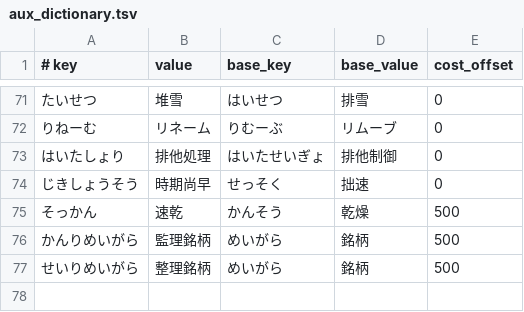
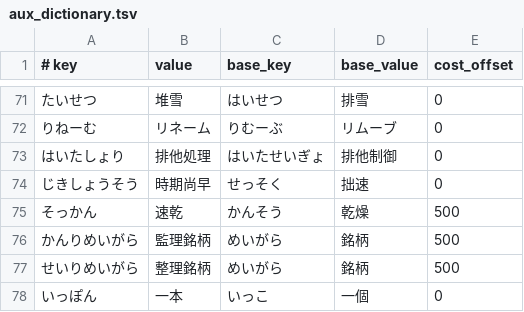
Before and after one commit to google/mozc, a TSV file: src/data/oss/aux_dictionary.tsv, drawn as a sheet; only a part is shown, gaps mark what is left out; the diff names each change by its address in the sheet, - before the commit and + after, or states it on an @@ line.

```diff
--- a/src/data/oss/aux_dictionary.tsv
+++ b/src/data/oss/aux_dictionary.tsv
+row 78: いっぽん | 一本 | いっこ | 一個 | 0
```
Also changed, not shown: src/data/dictionary_oss/evaluation.tsv, 1 other file.
